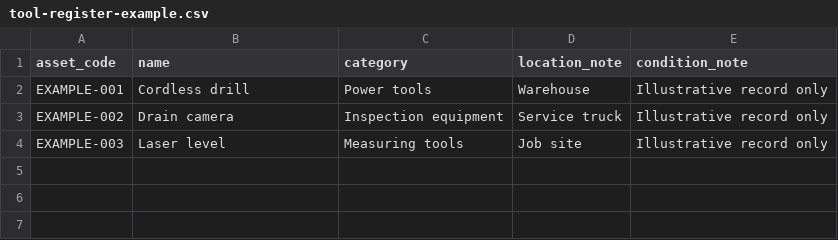
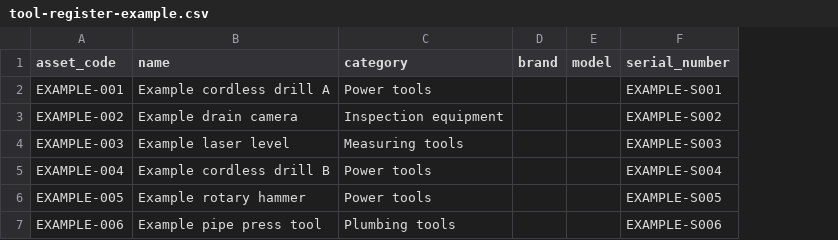
Before and after one commit to chenmu2024/TakeMoveReturn, a CSV file: public/resources/tool-register-example.csv, drawn as a sheet; removed rows and columns are numbered as before the commit, all else as after; the diff names each change by its address in the sheet, - before the commit and + after, or states it on an @@ line.

```diff
--- a/public/resources/tool-register-example.csv
+++ b/public/resources/tool-register-example.csv
-column D (location_note), rows 2-4: Warehouse | Service truck | Job site
-column E (condition_note), rows 2-4: all Illustrative record only
+column D (brand), empty
+column E (model), empty
+column F (serial_number), rows 2-4: EXAMPLE-S001 | EXAMPLE-S002 | EXAMPLE-S003
-B2 (name): Cordless drill
+B2 (name): Example cordless drill A
-B3 (name): Drain camera
+B3 (name): Example drain camera
-B4 (name): Laser level
+B4 (name): Example laser level
+row 5: EXAMPLE-004 | Example cordless drill B | Power tools |  |  | EXAMPLE-S004
+row 6: EXAMPLE-005 | Example rotary hammer | Power tools |  |  | EXAMPLE-S005
+row 7: EXAMPLE-006 | Example pipe press tool | Plumbing tools |  |  | EXAMPLE-S006
```
Also changed, not shown: 23 other files.
